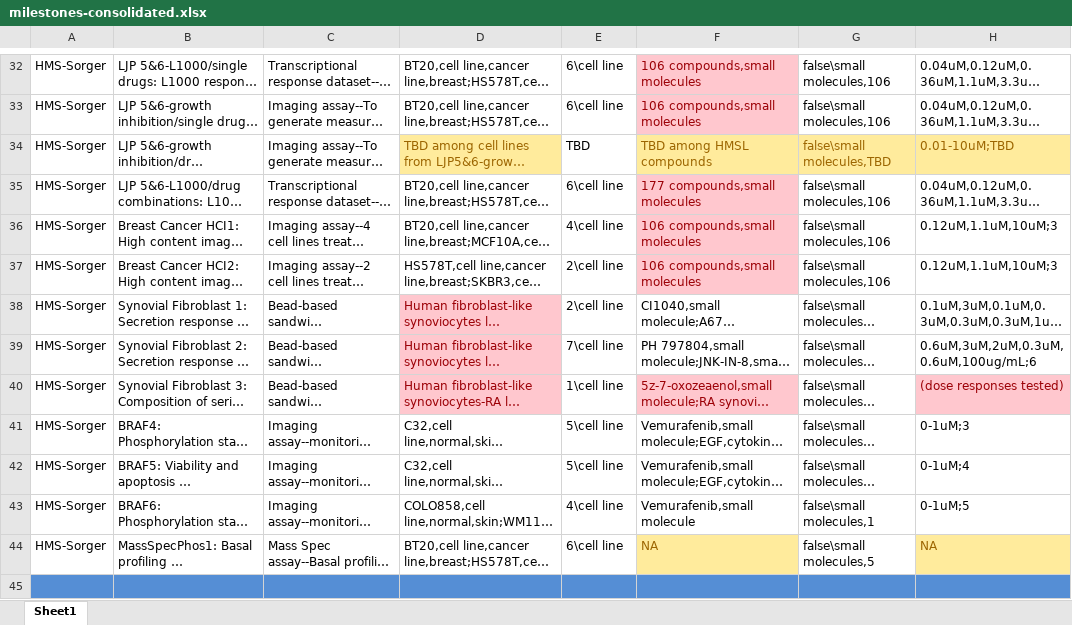
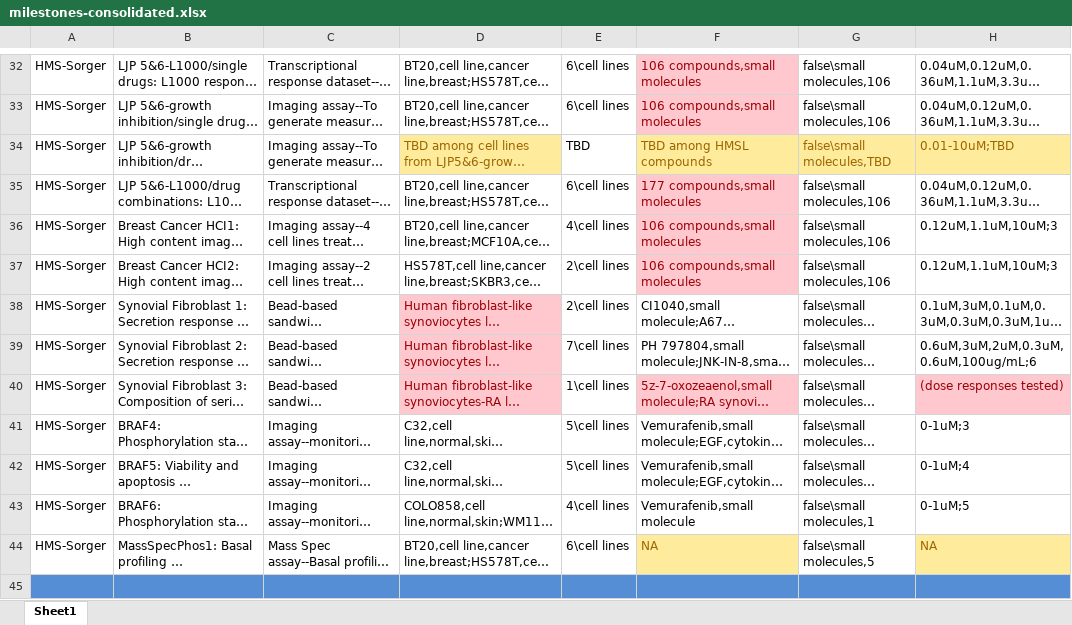
Before and after one commit to sherry-jenkins/milestones-db, an Excel workbook: milestones-consolidated.xlsx, sheet Sheet1, drawn as a sheet; only a part is shown, gaps mark what is left out; long unchanged cells end in …; values as stored, in another font and other column widths than the file's, no borders; the diff covers the shown part only; the diff names each change by its address in the sheet, - before the commit and + after, or states it on an @@ line.

```diff
--- a/milestones-consolidated.xlsx (sheet Sheet1)
+++ b/milestones-consolidated.xlsx (sheet Sheet1)
-E32:E33: 6\cell line
+E32:E33: 6\cell lines
-E35: 6\cell line
+E35: 6\cell lines
-E36: 4\cell line
+E36: 4\cell lines
-E37:E38: 2\cell line
+E37:E38: 2\cell lines
-E39: 7\cell line
+E39: 7\cell lines
-E40: 1\cell line
+E40: 1\cell lines
-E41:E42: 5\cell line
+E41:E42: 5\cell lines
-E43: 4\cell line
+E43: 4\cell lines
-E44: 6\cell line
+E44: 6\cell lines
```
Also changed, not shown: 42 edited cells elsewhere in this sheet, 2 other files.
